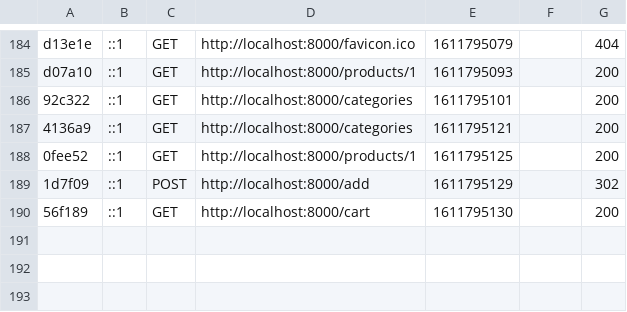
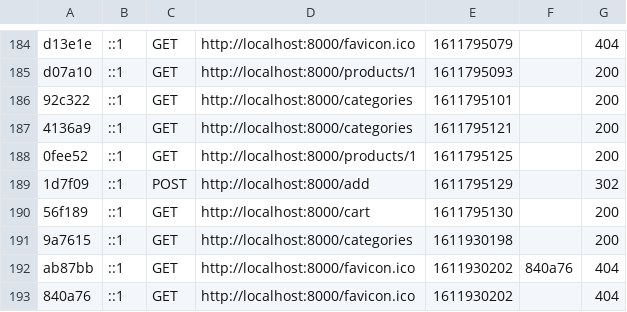
Before and after one commit to Adrianuhu/Discordia-Symfony, a CSV file: var/cache/dev/profiler/index.csv, drawn as a sheet; only a part is shown, gaps mark what is left out.

```diff
--- a/var/cache/dev/profiler/index.csv
+++ b/var/cache/dev/profiler/index.csv
@@ -190 +190,4 @@ d07a10,::1,GET,http://localhost:8000/products/1,1611795093,,200
 56f189,::1,GET,http://localhost:8000/cart,1611795130,,200
+9a7615,::1,GET,http://localhost:8000/categories,1611930198,,200
+ab87bb,::1,GET,http://localhost:8000/favicon.ico,1611930202,840a76,404
+840a76,::1,GET,http://localhost:8000/favicon.ico,1611930202,,404
```
Also changed, not shown: 4 other files.
